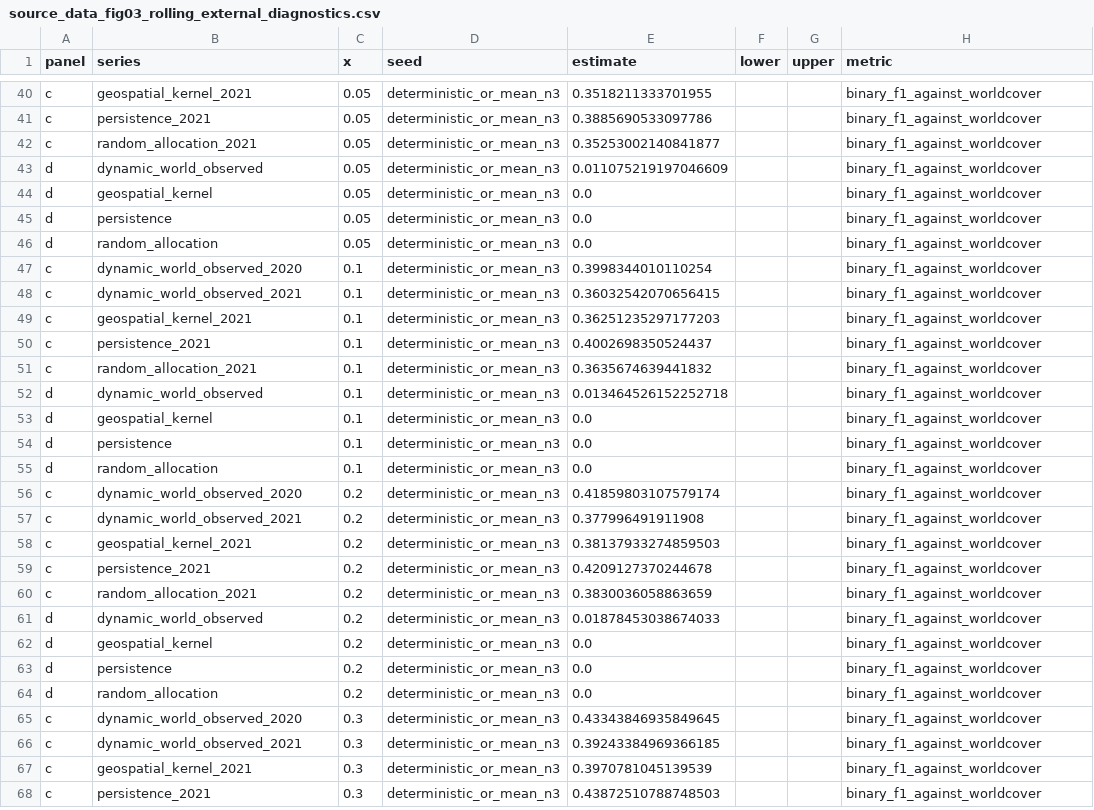
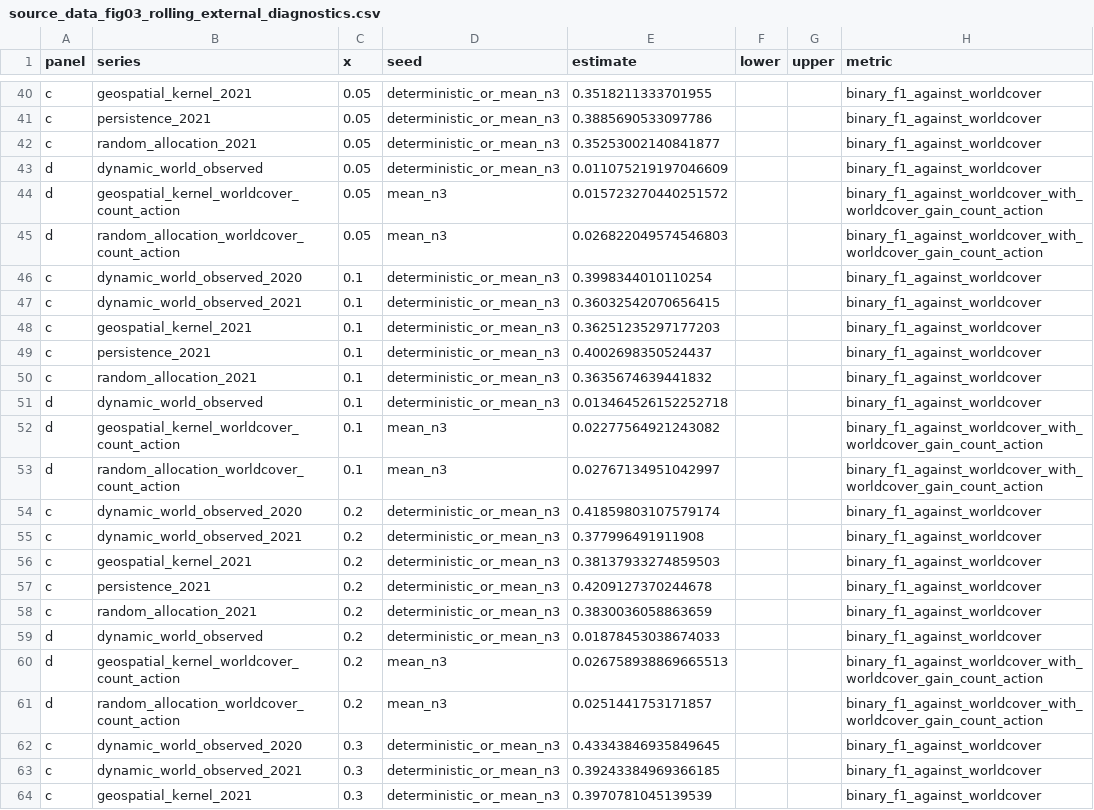
Before and after one commit to zhouning/abu-dhabi-geospatial-kernel-paper, a CSV file: manuscript/source_data_fig03_rolling_external_diagnostics.csv, drawn as a sheet; only a part is shown, gaps mark what is left out; the shorter side is filled out with more unchanged rows; the diff covers the shown part only.

Commit message:
Address fourteenth-round WorldCover review

```diff
--- a/manuscript/source_data_fig03_rolling_external_diagnostics.csv
+++ b/manuscript/source_data_fig03_rolling_external_diagnostics.csv
@@ -43,5 +43,4 @@ c,random_allocation_2021,0.05,deterministic_or_mean_n3,0.35253002140841877,,,bin
 d,dynamic_world_observed,0.05,deterministic_or_mean_n3,0.011075219197046609,,,binary_f1_against_worldcover
-d,geospatial_kernel,0.05,deterministic_or_mean_n3,0.0,,,binary_f1_against_worldcover
-d,persistence,0.05,deterministic_or_mean_n3,0.0,,,binary_f1_against_worldcover
-d,random_allocation,0.05,deterministic_or_mean_n3,0.0,,,binary_f1_against_worldcover
+d,geospatial_kernel_worldcover_count_action,0.05,mean_n3,0.015723270440251572,,,binary_f1_against_worldcover_with_worldcover_gain_count_action
+d,random_allocation_worldcover_count_action,0.05,mean_n3,0.026822049574546803,,,binary_f1_against_worldcover_with_worldcover_gain_count_action
 c,dynamic_world_observed_2020,0.1,deterministic_or_mean_n3,0.3998344010110254,,,binary_f1_against_worldcover
@@ -52,5 +51,4 @@ c,random_allocation_2021,0.1,deterministic_or_mean_n3,0.3635674639441832,,,binar
 d,dynamic_world_observed,0.1,deterministic_or_mean_n3,0.013464526152252718,,,binary_f1_against_worldcover
-d,geospatial_kernel,0.1,deterministic_or_mean_n3,0.0,,,binary_f1_against_worldcover
-d,persistence,0.1,deterministic_or_mean_n3,0.0,,,binary_f1_against_worldcover
-d,random_allocation,0.1,deterministic_or_mean_n3,0.0,,,binary_f1_against_worldcover
+d,geospatial_kernel_worldcover_count_action,0.1,mean_n3,0.02277564921243082,,,binary_f1_against_worldcover_with_worldcover_gain_count_action
+d,random_allocation_worldcover_count_action,0.1,mean_n3,0.02767134951042997,,,binary_f1_against_worldcover_with_worldcover_gain_count_action
 c,dynamic_world_observed_2020,0.2,deterministic_or_mean_n3,0.41859803107579174,,,binary_f1_against_worldcover
@@ -61,5 +59,4 @@ c,random_allocation_2021,0.2,deterministic_or_mean_n3,0.3830036058863659,,,binar
 d,dynamic_world_observed,0.2,deterministic_or_mean_n3,0.01878453038674033,,,binary_f1_against_worldcover
-d,geospatial_kernel,0.2,deterministic_or_mean_n3,0.0,,,binary_f1_against_worldcover
-d,persistence,0.2,deterministic_or_mean_n3,0.0,,,binary_f1_against_worldcover
-d,random_allocation,0.2,deterministic_or_mean_n3,0.0,,,binary_f1_against_worldcover
+d,geospatial_kernel_worldcover_count_action,0.2,mean_n3,0.026758938869665513,,,binary_f1_against_worldcover_with_worldcover_gain_count_action
+d,random_allocation_worldcover_count_action,0.2,mean_n3,0.0251441753171857,,,binary_f1_against_worldcover_with_worldcover_gain_count_action
 c,dynamic_world_observed_2020,0.3,deterministic_or_mean_n3,0.43343846935849645,,,binary_f1_against_worldcover
```
Also changed, not shown: 1 removed row and 8 edited cells elsewhere in this file, 26 other files.
